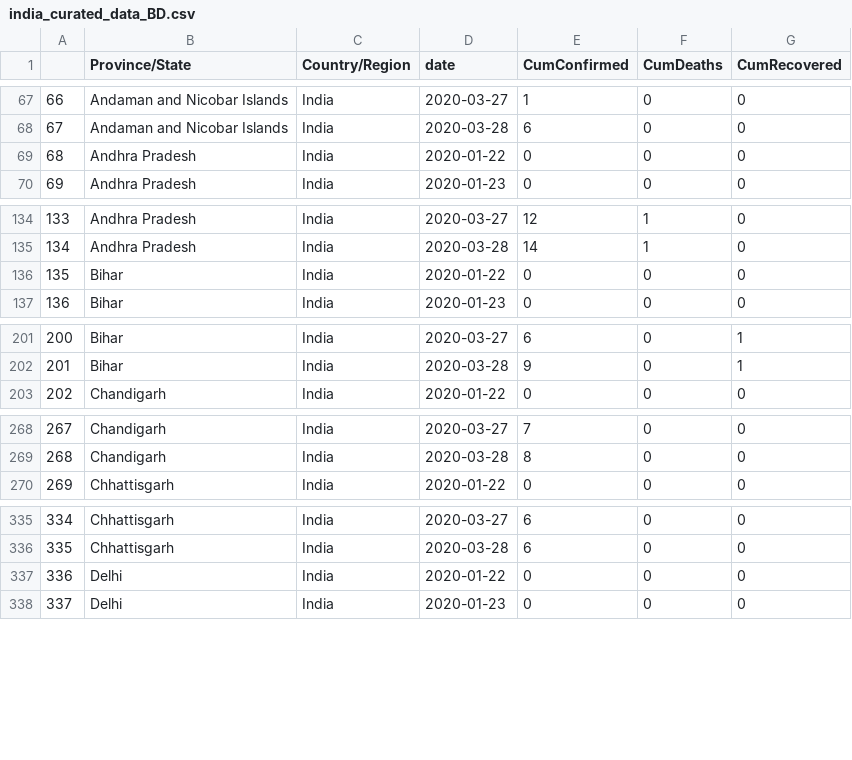
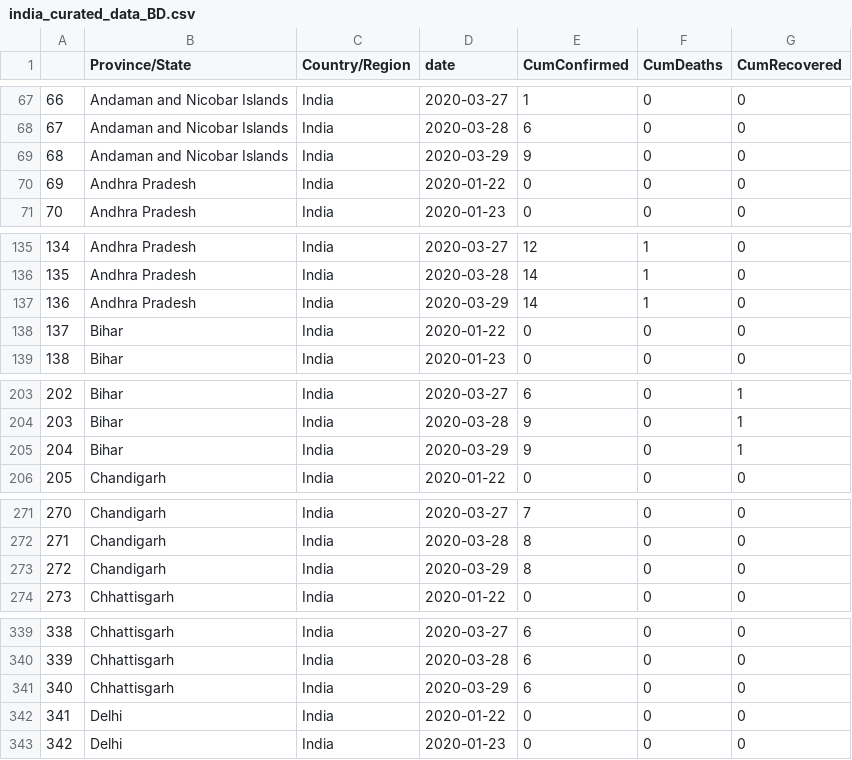
Before and after one commit to biplabendu/homepage, a CSV file: covid19_data_india/curated_data/india_curated_data_BD.csv, drawn as a sheet; only a part is shown, gaps mark what is left out; addresses are those after the commit; the diff covers the shown part only; the diff names each change by its address in the sheet, - before the commit and + after, or states it on an @@ line.

Commit message:
updated data

```diff
--- a/covid19_data_india/curated_data/india_curated_data_BD.csv
+++ b/covid19_data_india/curated_data/india_curated_data_BD.csv
+row 69: 68 | Andaman and Nicobar Islands | India | 2020-03-29 | 9 | 0 | 0
@@ column A renumbered between rows 70 and 1836 @@
+row 137: 136 | Andhra Pradesh | India | 2020-03-29 | 14 | 1 | 0
+row 205: 204 | Bihar | India | 2020-03-29 | 9 | 0 | 1
+row 273: 272 | Chandigarh | India | 2020-03-29 | 8 | 0 | 0
+row 341: 340 | Chhattisgarh | India | 2020-03-29 | 6 | 0 | 0
```
Also changed, not shown: 22 added rows elsewhere in this file, covid19_data_india/time_series_covid19_confirmed_global.csv, covid19_data_india/time_series_covid19_deaths_global.csv, 3 other files.
